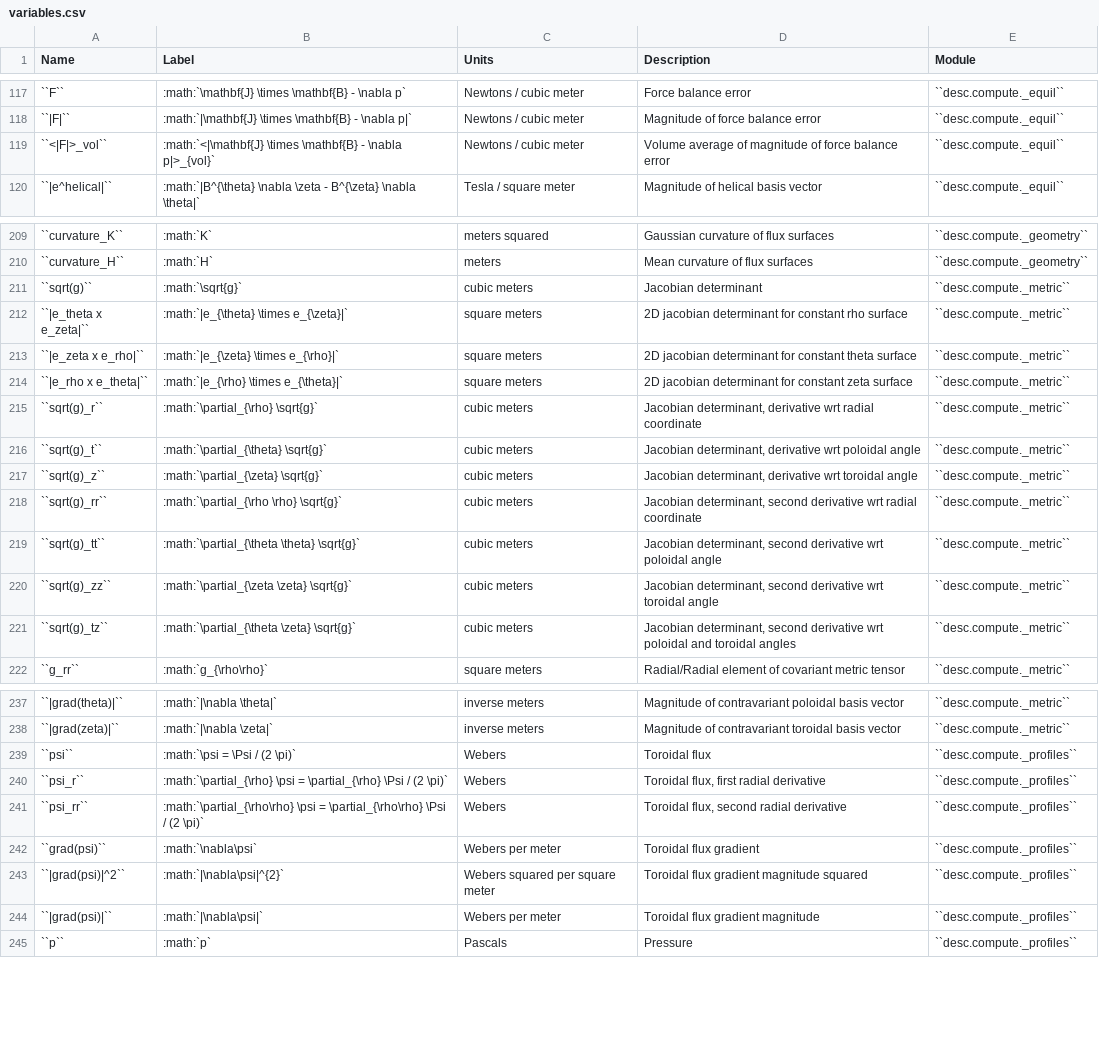
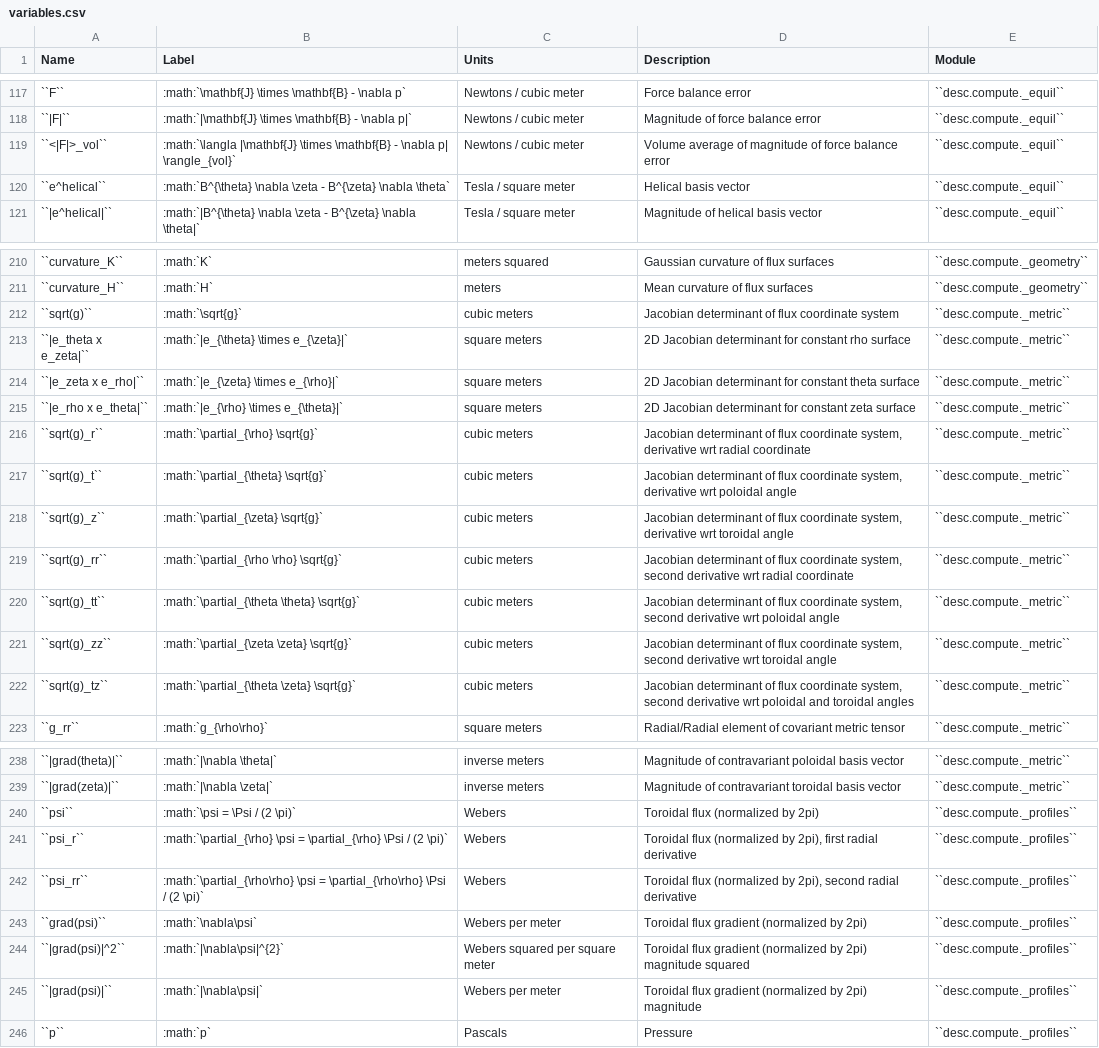
Before and after one commit to PlasmaControl/DESC, a CSV file: docs/variables.csv, drawn as a sheet; only a part is shown, gaps mark what is left out; addresses are those after the commit; the diff covers the shown part only; the diff names each change by its address in the sheet, - before the commit and + after, or states it on an @@ line.

```diff
--- a/docs/variables.csv
+++ b/docs/variables.csv
-B119 (Label): :math:`<|\mathbf{J} \times \mathbf{B} - \nabla p|>_{vol}`
+B119 (Label): :math:`\langla |\mathbf{J} \times \mathbf{B} - \nabla p| \rangle_{vol}`
+row 120: ``e^helical`` | :math:`B^{\theta} \nabla \zeta - B^{\zeta} \nabla \theta` | Tesla / square meter | Helical basis vector | ``desc.compute._equil``
-D212 (Description): Jacobian determinant
+D212 (Description): Jacobian determinant of flux coordinate system
-D213 (Description): 2D jacobian determinant for…
+D213 (Description): 2D Jacobian determinant for…
-D214 (Description): 2D jacobian determinant for…
+D214 (Description): 2D Jacobian determinant for…
-D215 (Description): 2D jacobian determinant for…
+D215 (Description): 2D Jacobian determinant for…
-D216 (Description): Jacobian determinant, derivative wrt…
+D216 (Description): Jacobian determinant of flux coordinate system, derivative wrt…
-D217 (Description): Jacobian determinant, derivative wrt…
+D217 (Description): Jacobian determinant of flux coordinate system, derivative wrt…
-D218 (Description): Jacobian determinant, derivative wrt…
+D218 (Description): Jacobian determinant of flux coordinate system, derivative wrt…
-D219 (Description): Jacobian determinant, second derivative…
+D219 (Description): Jacobian determinant of flux coordinate system, second derivative…
-D220 (Description): Jacobian determinant, second derivative…
+D220 (Description): Jacobian determinant of flux coordinate system, second derivative…
-D221 (Description): Jacobian determinant, second derivative…
+D221 (Description): Jacobian determinant of flux coordinate system, second derivative…
-D222 (Description): Jacobian determinant, second derivative…
+D222 (Description): Jacobian determinant of flux coordinate system, second derivative…
-D240 (Description): Toroidal flux
+D240 (Description): Toroidal flux (normalized by 2pi)
-D241 (Description): Toroidal flux, first radial…
+D241 (Description): Toroidal flux (normalized by 2pi), first radial…
-D242 (Description): Toroidal flux, second radial…
+D242 (Description): Toroidal flux (normalized by 2pi), second radial…
-D243 (Description): Toroidal flux gradient
+D243 (Description): Toroidal flux gradient (normalized by 2pi)
-D244 (Description): …flux gradient magnitude squared
+D244 (Description): …flux gradient (normalized by 2pi) magnitude squared
-D245 (Description): Toroidal flux gradient magnitude
+D245 (Description): Toroidal flux gradient (normalized by 2pi) magnitude
```
Also changed, not shown: 38 edited cells elsewhere in this file.
